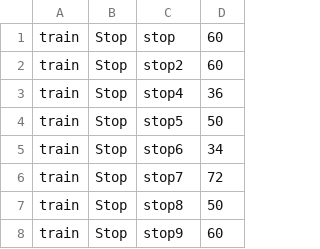
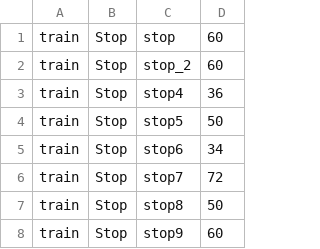
Before and after one commit to vaibhav110347/PS-1-Project, a CSV file: MyData2/MyData2.csv, drawn as a sheet; only a part is shown.

Commit message:
Update MyData2.csv

```diff
--- a/MyData2/MyData2.csv
+++ b/MyData2/MyData2.csv
@@ -1,3 +1,3 @@
 train,Stop,stop,60
-train,Stop,stop2,60
+train,Stop,stop_2,60
 train,Stop,stop4,36
```
